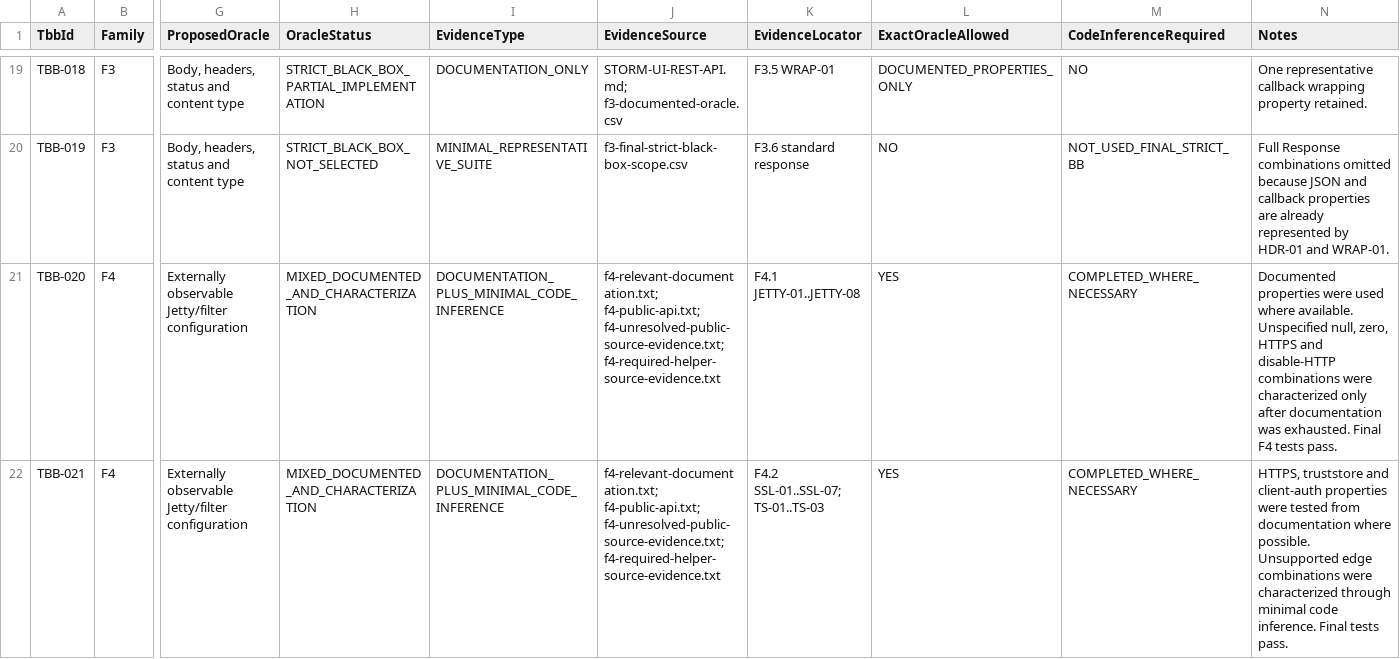
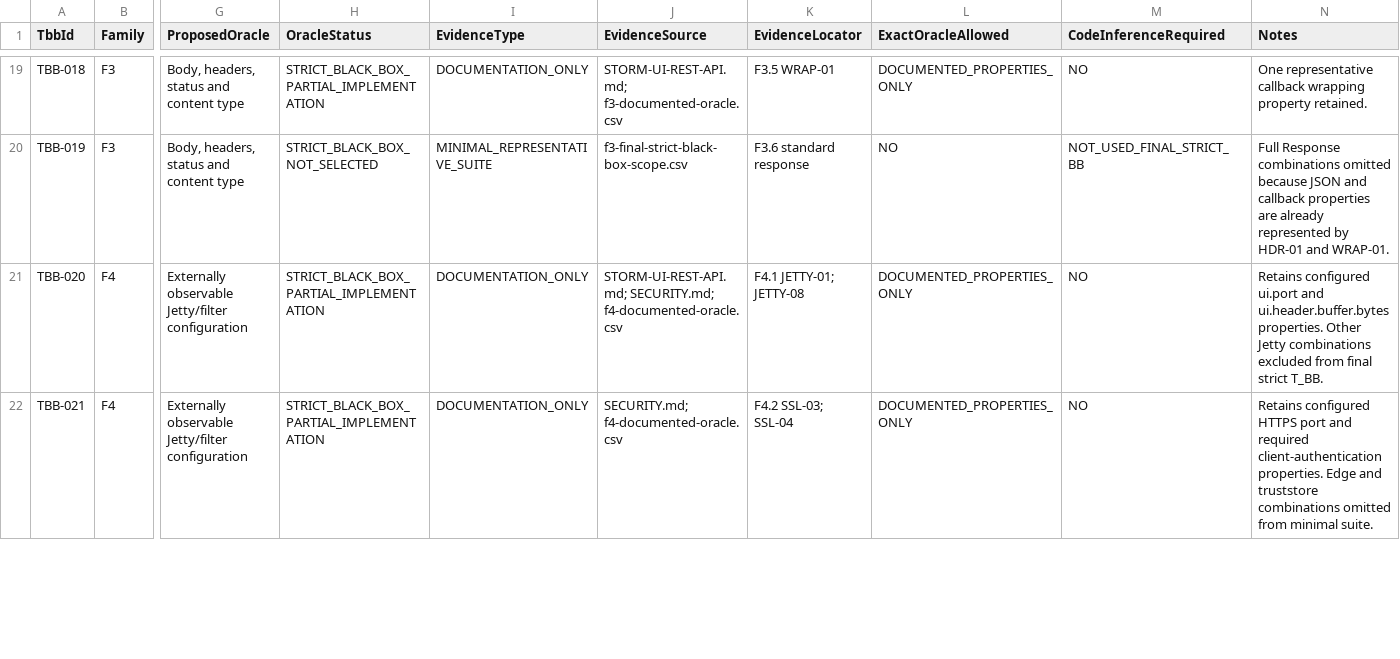
Before and after one commit to BestOfTorac/storm, a CSV file: isw2/testing/specs/uihelpers/oracle-source-audit.csv, drawn as a sheet; only a part is shown, gaps mark what is left out; the diff covers the shown part only; the diff names each change by its address in the sheet, - before the commit and + after, or states it on an @@ line.

Commit message:
Align UIHelpers F4 tests with documented UI contracts

```diff
--- a/isw2/testing/specs/uihelpers/oracle-source-audit.csv
+++ b/isw2/testing/specs/uihelpers/oracle-source-audit.csv
-H21:H22 (OracleStatus): MIXED_DOCUMENTED_AND_CHARACTERIZATION
+H21:H22 (OracleStatus): STRICT_BLACK_BOX_PARTIAL_IMPLEMENTATION
-I21:I22 (EvidenceType): DOCUMENTATION_PLUS_MINIMAL_CODE_INFERENCE
+I21:I22 (EvidenceType): DOCUMENTATION_ONLY
-J21 (EvidenceSource): f4-relevant-documentation.txt; f4-public-api.txt; f4-unresolved-public-source-evidence.txt; f4-required-helper-source-evidence.txt
+J21 (EvidenceSource): STORM-UI-REST-API.md; SECURITY.md; f4-documented-oracle.csv
-K21 (EvidenceLocator): F4.1 JETTY-01..JETTY-08
+K21 (EvidenceLocator): F4.1 JETTY-01; JETTY-08
-L21:L22 (ExactOracleAllowed): YES
+L21:L22 (ExactOracleAllowed): DOCUMENTED_PROPERTIES_ONLY
-M21:M22 (CodeInferenceRequired): COMPLETED_WHERE_NECESSARY
+M21:M22 (CodeInferenceRequired): NO
-N21 (Notes): Documented properties were used where available. Unspecified null, zero, HTTPS and disable-HTTP combinations were characterized only after documentation was exhausted. Final F4 tests pass.
+N21 (Notes): Retains configured ui.port and ui.header.buffer.bytes properties. Other Jetty combinations excluded from final strict T_BB.
-J22 (EvidenceSource): f4-relevant-documentation.txt; f4-public-api.txt; f4-unresolved-public-source-evidence.txt; f4-required-helper-source-evidence.txt
+J22 (EvidenceSource): SECURITY.md; f4-documented-oracle.csv
-K22 (EvidenceLocator): F4.2 SSL-01..SSL-07; TS-01..TS-03
+K22 (EvidenceLocator): F4.2 SSL-03; SSL-04
-N22 (Notes): HTTPS, truststore and client-auth properties were tested from documentation where possible. Unsupported edge combinations were characterized through minimal code inference. Final tests pass.
+N22 (Notes): Retains configured HTTPS port and required client-authentication properties. Edge and truststore combinations omitted from minimal suite.
```
Also changed, not shown: 27 edited cells elsewhere in this file, 5 other files.
